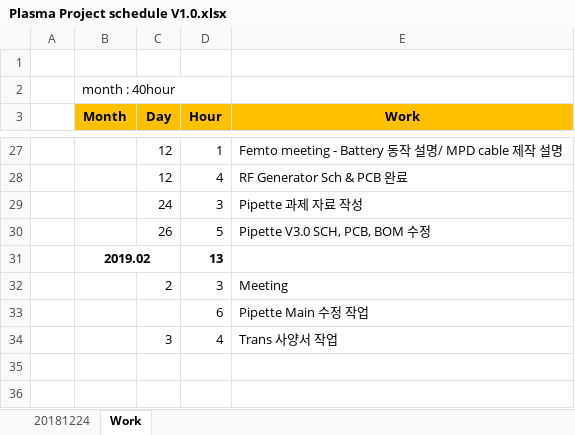
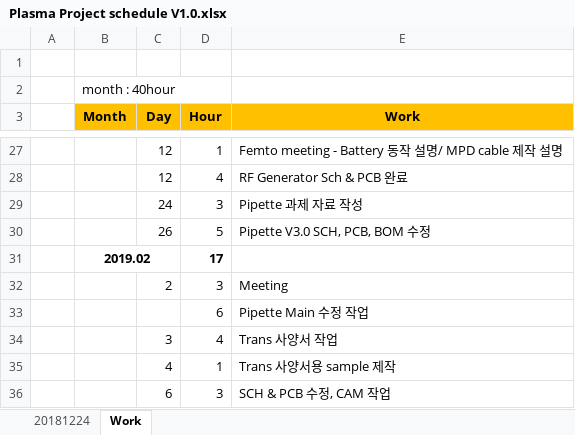
Before and after one commit to ArvidJoung/Plasma_Generator, an Excel workbook: Plasma Project schedule V1.0.xlsx, sheet Work, drawn as a sheet; only a part is shown, gaps mark what is left out; values as stored, in another font and other column widths than the file's, no borders; the diff names each change by its address in the sheet, - before the commit and + after, or states it on an @@ line.

Commit message:
[MP2] MP2 Trans data 작업 및 Release

```diff
--- a/Plasma Project schedule V1.0.xlsx (sheet Work)
+++ b/Plasma Project schedule V1.0.xlsx (sheet Work)
-D31 (Hour): 13
+D31 (Hour): 17
+row 35:  |  | 4 | 1 | Trans 사양서용 sample 제작
+row 36:  |  | 6 | 3 | SCH & PCB 수정, CAM 작업
```
Also changed, not shown: charts or pictures, 0_MP2 Data/Pipette Change list MP2.xlsx, 48 other files.
